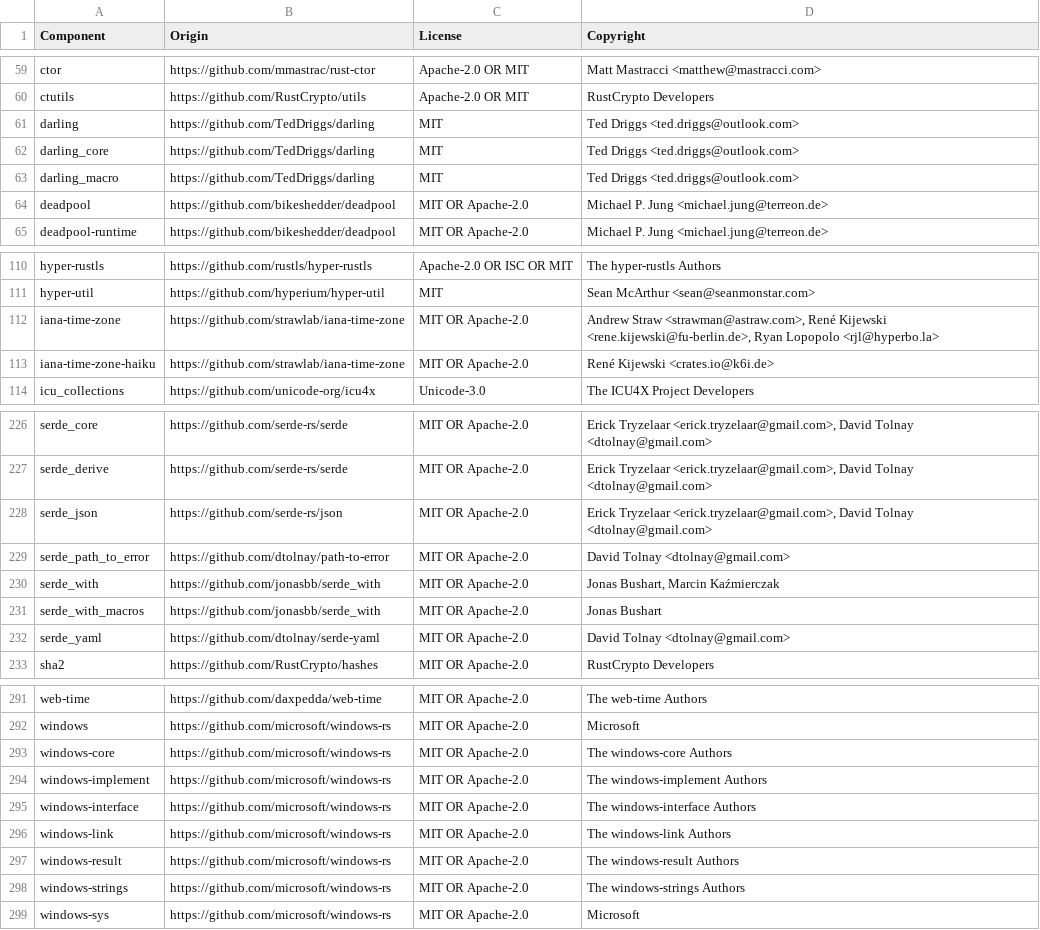
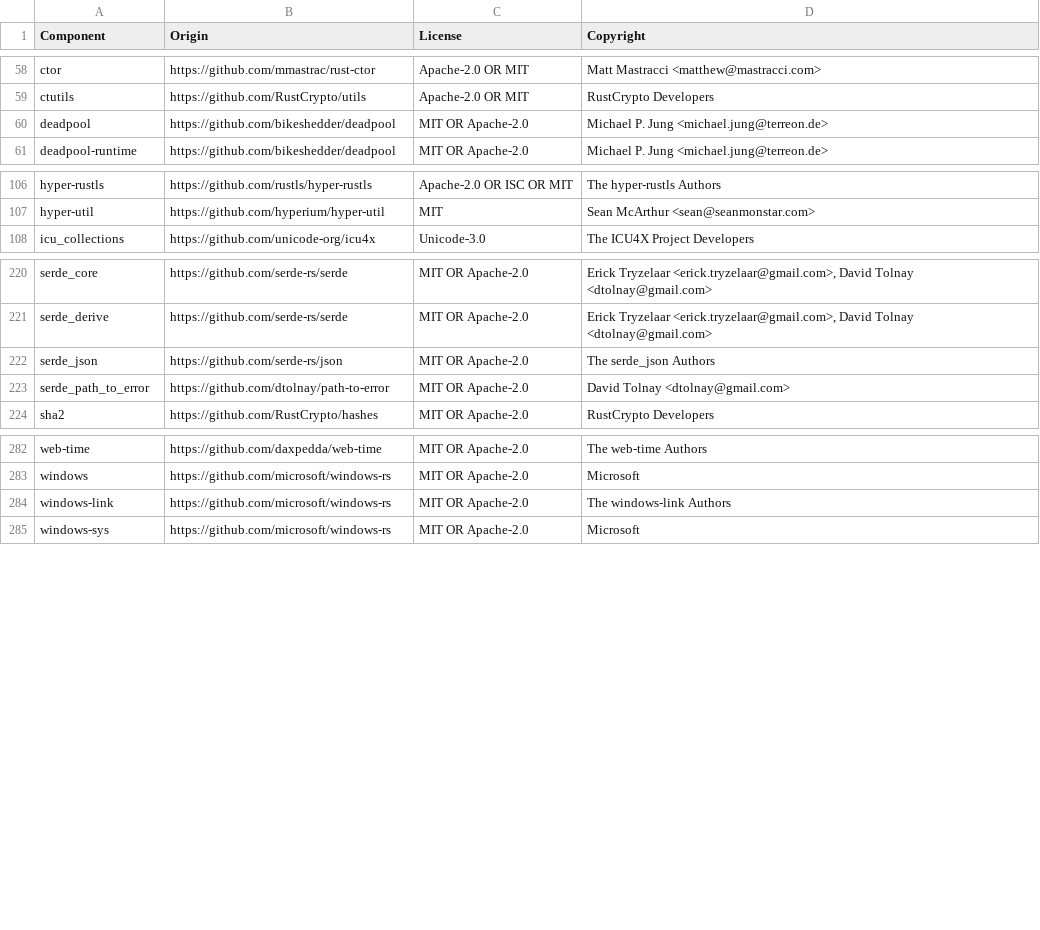
Before and after one commit to DataDog/dd-trace-rs, a CSV file: instrumentation/LICENSE-3rdparty.csv, drawn as a sheet; only a part is shown, gaps mark what is left out; the diff covers the shown part only.

Commit message:
Update lock and instrumentation license files

```diff
--- a/instrumentation/LICENSE-3rdparty.csv
+++ b/instrumentation/LICENSE-3rdparty.csv
@@ -60,5 +59,2 @@ ctor,https://github.com/mmastrac/rust-ctor,Apache-2.0 OR MIT,Matt Mastracci <mat
 ctutils,https://github.com/RustCrypto/utils,Apache-2.0 OR MIT,RustCrypto Developers
-darling,https://github.com/TedDriggs/darling,MIT,Ted Driggs <ted.driggs@outlook.com>
-darling_core,https://github.com/TedDriggs/darling,MIT,Ted Driggs <ted.driggs@outlook.com>
-darling_macro,https://github.com/TedDriggs/darling,MIT,Ted Driggs <ted.driggs@outlook.com>
 deadpool,https://github.com/bikeshedder/deadpool,MIT OR Apache-2.0,Michael P. Jung <michael.jung@terreon.de>
@@ -111,4 +107,2 @@ hyper-rustls,https://github.com/rustls/hyper-rustls,Apache-2.0 OR ISC OR MIT,The
 hyper-util,https://github.com/hyperium/hyper-util,MIT,Sean McArthur <sean@seanmonstar.com>
-iana-time-zone,https://github.com/strawlab/iana-time-zone,MIT OR Apache-2.0,"Andrew Straw <strawman@astraw.com>, René Kijewski <rene.kijewski@fu-berlin.de>, Ryan Lopopolo <rjl@hyperbo.la>"
-iana-time-zone-haiku,https://github.com/strawlab/iana-time-zone,MIT OR Apache-2.0,René Kijewski <crates.io@k6i.de>
 icu_collections,https://github.com/unicode-org/icu4x,Unicode-3.0,The ICU4X Project Developers
@@ -227,7 +221,4 @@ serde_core,https://github.com/serde-rs/serde,MIT OR Apache-2.0,"Erick Tryzelaar
 serde_derive,https://github.com/serde-rs/serde,MIT OR Apache-2.0,"Erick Tryzelaar <erick.tryzelaar@gmail.com>, David Tolnay <dtolnay@gmail.com>"
-serde_json,https://github.com/serde-rs/json,MIT OR Apache-2.0,"Erick Tryzelaar <erick.tryzelaar@gmail.com>, David Tolnay <dtolnay@gmail.com>"
+serde_json,https://github.com/serde-rs/json,MIT OR Apache-2.0,The serde_json Authors
 serde_path_to_error,https://github.com/dtolnay/path-to-error,MIT OR Apache-2.0,David Tolnay <dtolnay@gmail.com>
-serde_with,https://github.com/jonasbb/serde_with,MIT OR Apache-2.0,"Jonas Bushart, Marcin Kaźmierczak"
-serde_with_macros,https://github.com/jonasbb/serde_with,MIT OR Apache-2.0,Jonas Bushart
-serde_yaml,https://github.com/dtolnay/serde-yaml,MIT OR Apache-2.0,David Tolnay <dtolnay@gmail.com>
 sha2,https://github.com/RustCrypto/hashes,MIT OR Apache-2.0,RustCrypto Developers
@@ -292,8 +283,3 @@ web-time,https://github.com/daxpedda/web-time,MIT OR Apache-2.0,The web-time Aut
 windows,https://github.com/microsoft/windows-rs,MIT OR Apache-2.0,Microsoft
-windows-core,https://github.com/microsoft/windows-rs,MIT OR Apache-2.0,The windows-core Authors
-windows-implement,https://github.com/microsoft/windows-rs,MIT OR Apache-2.0,The windows-implement Authors
-windows-interface,https://github.com/microsoft/windows-rs,MIT OR Apache-2.0,The windows-interface Authors
 windows-link,https://github.com/microsoft/windows-rs,MIT OR Apache-2.0,The windows-link Authors
-windows-result,https://github.com/microsoft/windows-rs,MIT OR Apache-2.0,The windows-result Authors
-windows-strings,https://github.com/microsoft/windows-rs,MIT OR Apache-2.0,The windows-strings Authors
 windows-sys,https://github.com/microsoft/windows-rs,MIT OR Apache-2.0,Microsoft
```
Also changed, not shown: 7 added rows and 7 removed rows elsewhere in this file, 2 other files.
